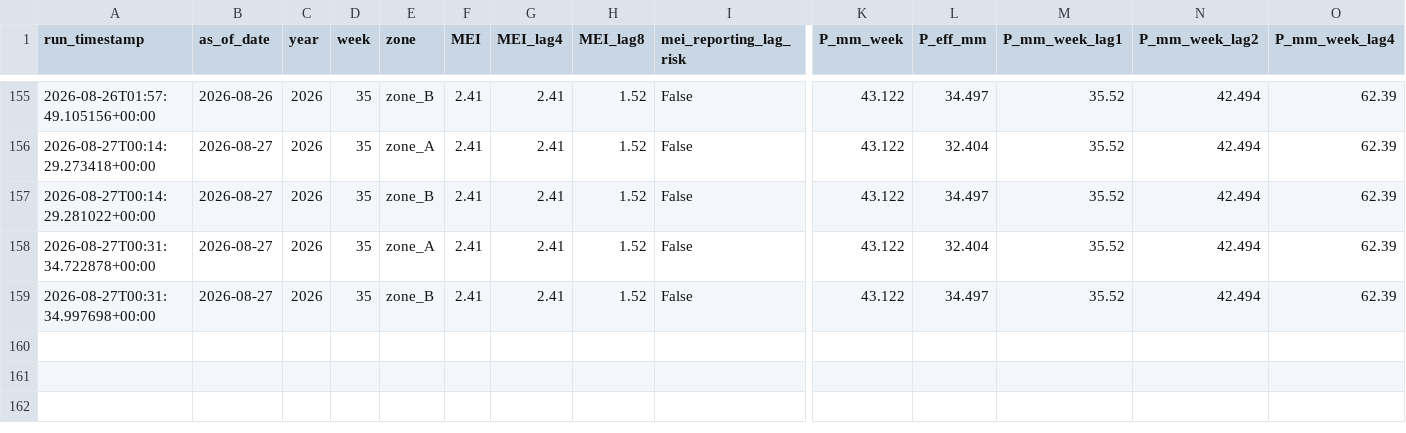
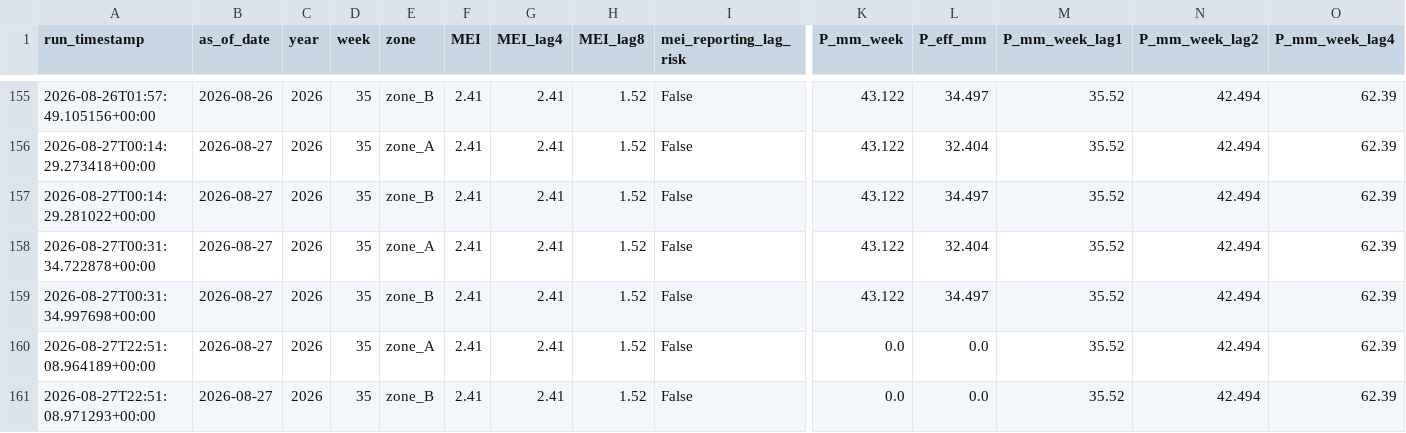
Before and after one commit to mpdox30/maenarua-water-web, a CSV file: 01_data/scripts and code/pipeline/ml_features_live.csv, drawn as a sheet; only a part is shown, gaps mark what is left out; rows hold the shown columns only; the diff names each change by its address in the sheet, - before the commit and + after, or states it on an @@ line.

Commit message:
Auto-update: ml_features_live.csv Fri 08/28/2026  5:51:18.28

```diff
--- a/01_data/scripts and code/pipeline/ml_features_live.csv
+++ b/01_data/scripts and code/pipeline/ml_features_live.csv
+row 160: 2026-08-27T22:51:08.964189+00:00 | 2026-08-27 | 2026 | 35 | zone_A | 2.41 | 2.41 | 1.52 | False | 0.0 | 0.0 | 35.52 | 42.494 | 62.39
+row 161: 2026-08-27T22:51:08.971293+00:00 | 2026-08-27 | 2026 | 35 | zone_B | 2.41 | 2.41 | 1.52 | False | 0.0 | 0.0 | 35.52 | 42.494 | 62.39
```
